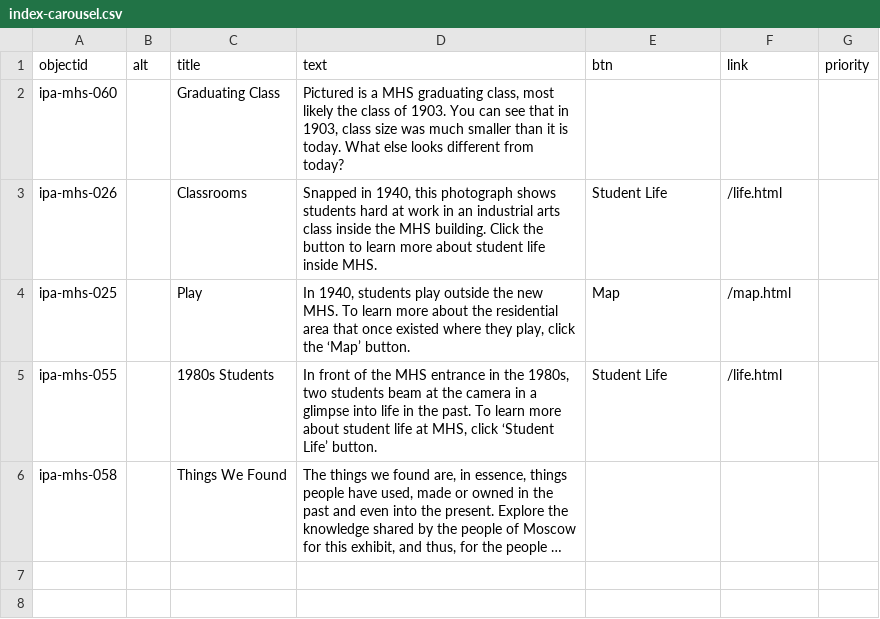
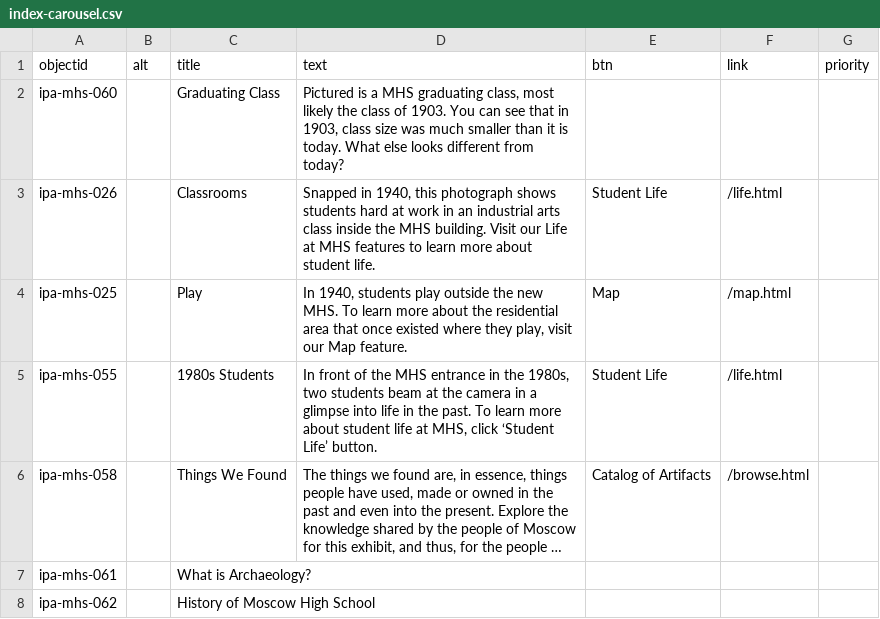
Before and after one commit to thecdil/ipa-mhs, a CSV file: _data/index-carousel.csv, drawn as a sheet; long unchanged cells end in …; the diff names each change by its address in the sheet, - before the commit and + after, or states it on an @@ line.

```diff
--- a/_data/index-carousel.csv
+++ b/_data/index-carousel.csv
-D3 (text): …MHS building. Click the button to learn more about student life inside MHS.
+D3 (text): …MHS building. Visit our Life at MHS features to learn more about student life.
-D4 (text): …they play, click the ‘Map’ button.
+D4 (text): …they play, visit our Map feature.
-E6 (btn): (empty)
+E6 (btn): Catalog of Artifacts
-F6 (link): (empty)
+F6 (link): /browse.html
+row 7: ipa-mhs-061 |  | What is Archaeology?
+row 8: ipa-mhs-062 |  | History of Moscow High School
```
Also changed, not shown: 2 other files.
